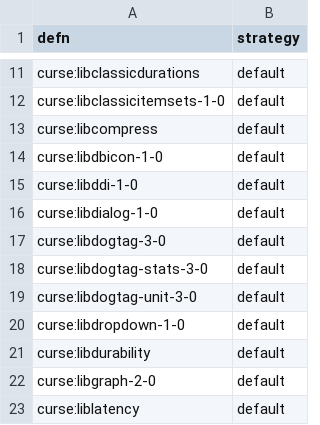
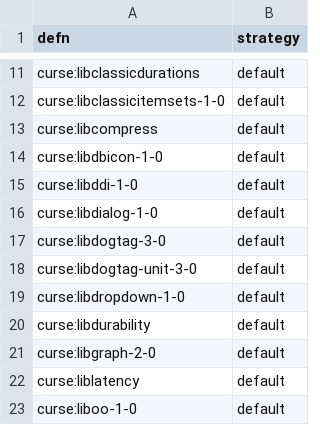
Before and after one commit to luhao007/WoW-Classic-Addons, a CSV file: classic_lib.csv, drawn as a sheet; only a part is shown, gaps mark what is left out; the shorter side is filled out with more unchanged rows; the diff names each change by its address in the sheet, - before the commit and + after, or states it on an @@ line.

Commit message:
Update addons, remove dogtag-stats

```diff
--- a/classic_lib.csv
+++ b/classic_lib.csv
-row 18: curse:libdogtag-stats-3-0 | default
```
Also changed, not shown: 34 other files.
